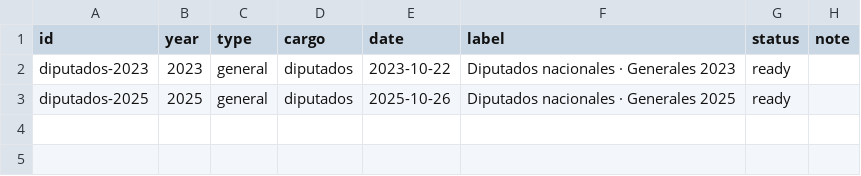
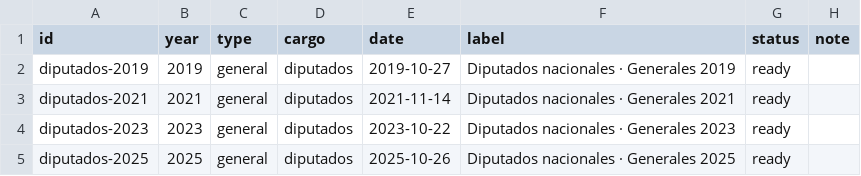
Before and after one commit to AgustinaNahas/mi-boleta, a CSV file: data/processed/elections.csv, drawn as a sheet; the diff names each change by its address in the sheet, - before the commit and + after, or states it on an @@ line.

```diff
--- a/data/processed/elections.csv
+++ b/data/processed/elections.csv
+row 2: diputados-2019 | 2019 | general | diputados | 2019-10-27 | Diputados nacionales · Generales 2019 | ready
+row 3: diputados-2021 | 2021 | general | diputados | 2021-11-14 | Diputados nacionales · Generales 2021 | ready
```
Also changed, not shown: 37 other files.
